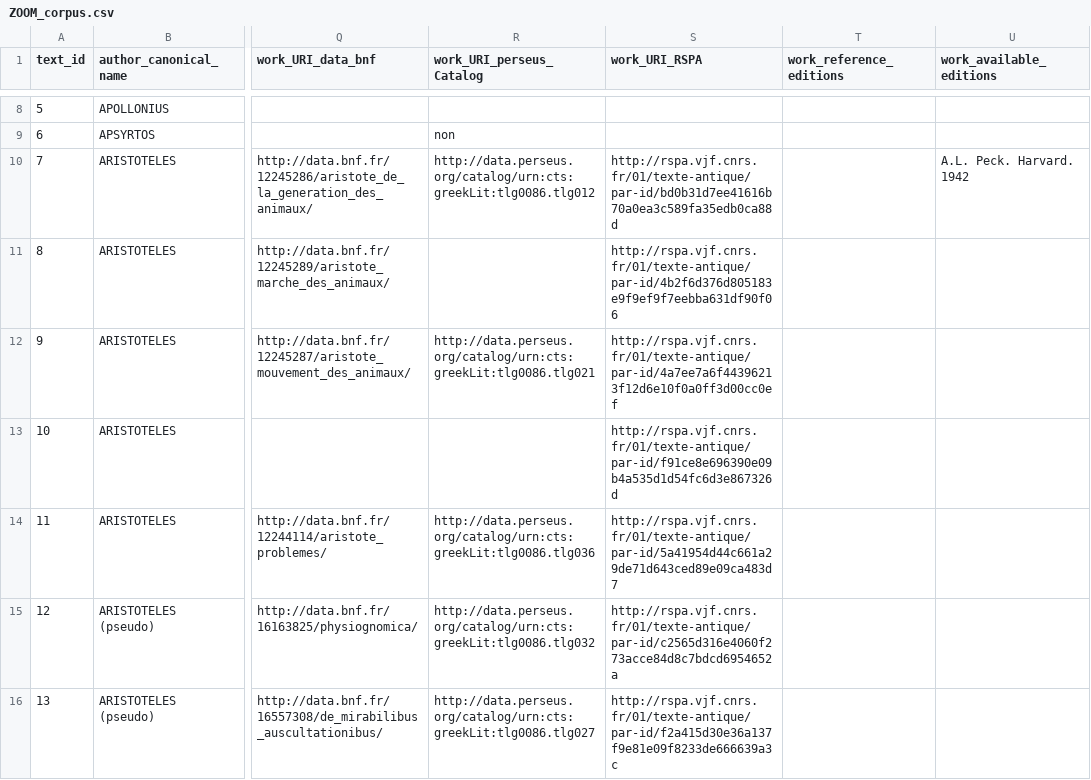
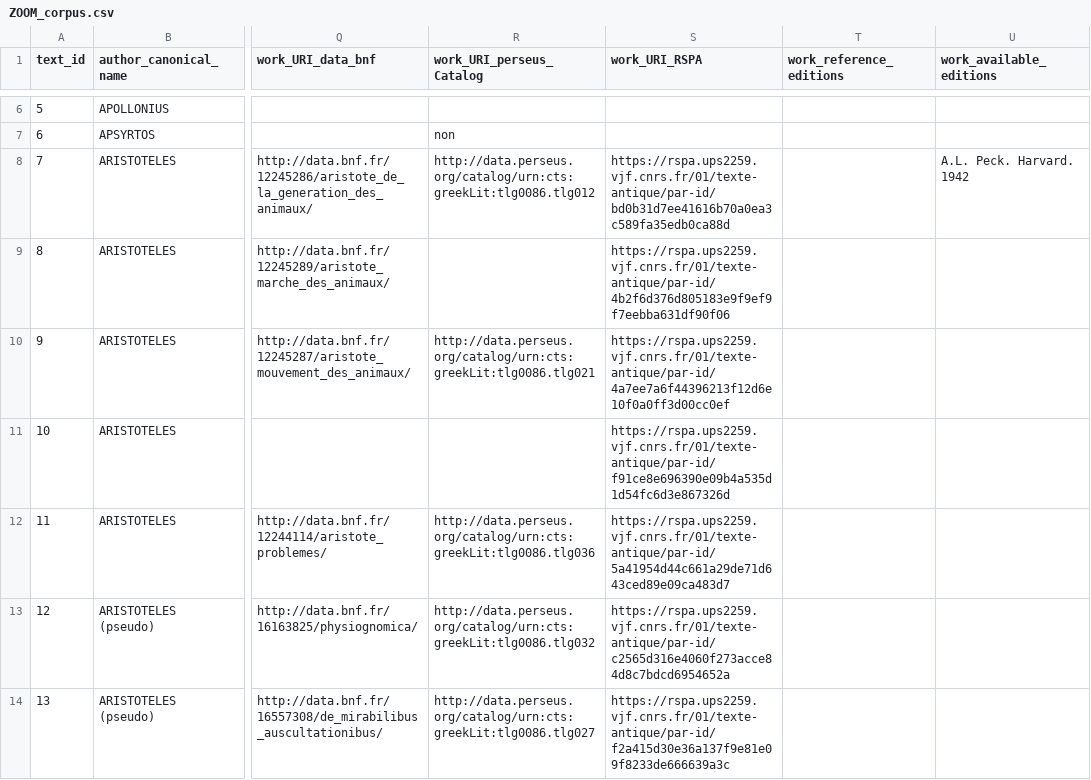
Before and after one commit to msaby/beta-zoom, a CSV file: docs/corpus/ZOOM_corpus.csv, drawn as a sheet; only a part is shown, gaps mark what is left out; addresses are those after the commit; the diff covers the shown part only; the diff names each change by its address in the sheet, - before the commit and + after, or states it on an @@ line.

Commit message:
Update ZOOM_corpus.csv

```diff
--- a/docs/corpus/ZOOM_corpus.csv
+++ b/docs/corpus/ZOOM_corpus.csv
-S8 (work_URI_RSPA): http://rspa.vjf.cnrs.fr/01/texte-antique/par-id/bd0b31d7ee41616b70a0ea3c589fa35edb0ca88d
+S8 (work_URI_RSPA): https://rspa.ups2259.vjf.cnrs.fr/01/texte-antique/par-id/bd0b31d7ee41616b70a0ea3c589fa35edb0ca88d
-S9 (work_URI_RSPA): http://rspa.vjf.cnrs.fr/01/texte-antique/par-id/4b2f6d376d805183e9f9ef9f7eebba631df90f06
+S9 (work_URI_RSPA): https://rspa.ups2259.vjf.cnrs.fr/01/texte-antique/par-id/4b2f6d376d805183e9f9ef9f7eebba631df90f06
-S10 (work_URI_RSPA): http://rspa.vjf.cnrs.fr/01/texte-antique/par-id/4a7ee7a6f44396213f12d6e10f0a0ff3d00cc0ef
+S10 (work_URI_RSPA): https://rspa.ups2259.vjf.cnrs.fr/01/texte-antique/par-id/4a7ee7a6f44396213f12d6e10f0a0ff3d00cc0ef
-S11 (work_URI_RSPA): http://rspa.vjf.cnrs.fr/01/texte-antique/par-id/f91ce8e696390e09b4a535d1d54fc6d3e867326d
+S11 (work_URI_RSPA): https://rspa.ups2259.vjf.cnrs.fr/01/texte-antique/par-id/f91ce8e696390e09b4a535d1d54fc6d3e867326d
-S12 (work_URI_RSPA): http://rspa.vjf.cnrs.fr/01/texte-antique/par-id/5a41954d44c661a29de71d643ced89e09ca483d7
+S12 (work_URI_RSPA): https://rspa.ups2259.vjf.cnrs.fr/01/texte-antique/par-id/5a41954d44c661a29de71d643ced89e09ca483d7
-S13 (work_URI_RSPA): http://rspa.vjf.cnrs.fr/01/texte-antique/par-id/c2565d316e4060f273acce84d8c7bdcd6954652a
+S13 (work_URI_RSPA): https://rspa.ups2259.vjf.cnrs.fr/01/texte-antique/par-id/c2565d316e4060f273acce84d8c7bdcd6954652a
-S14 (work_URI_RSPA): http://rspa.vjf.cnrs.fr/01/texte-antique/par-id/f2a415d30e36a137f9e81e09f8233de666639a3c
+S14 (work_URI_RSPA): https://rspa.ups2259.vjf.cnrs.fr/01/texte-antique/par-id/f2a415d30e36a137f9e81e09f8233de666639a3c
```
Also changed, not shown: 2 removed rows and 8 edited cells elsewhere in this file.
